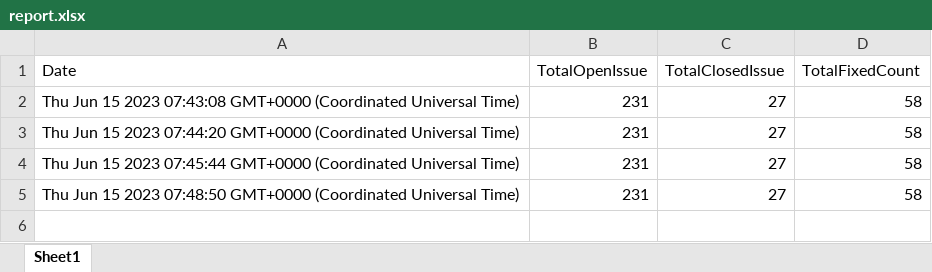
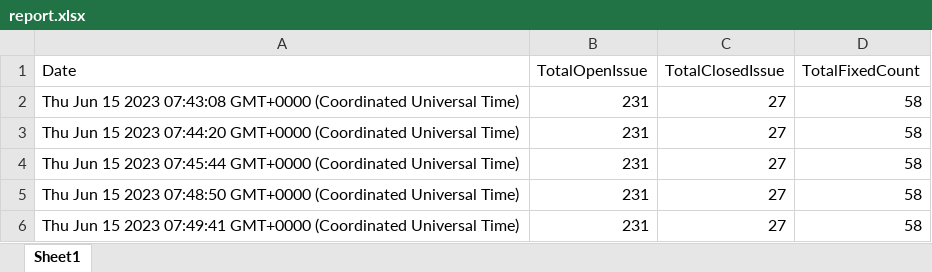
Before and after one commit to rajeevhansda/workflow-test, an Excel workbook: report.xlsx, sheet Sheet1, drawn as a sheet; values as stored, in another font and other column widths than the file's, no borders; the diff names each change by its address in the sheet, - before the commit and + after, or states it on an @@ line.

Commit message:
Commit message

```diff
--- a/report.xlsx (sheet Sheet1)
+++ b/report.xlsx (sheet Sheet1)
+row 6: Thu Jun 15 2023 07:49:41 GMT+0000 (Coordinated Universal Time) | 231 | 27 | 58
```
